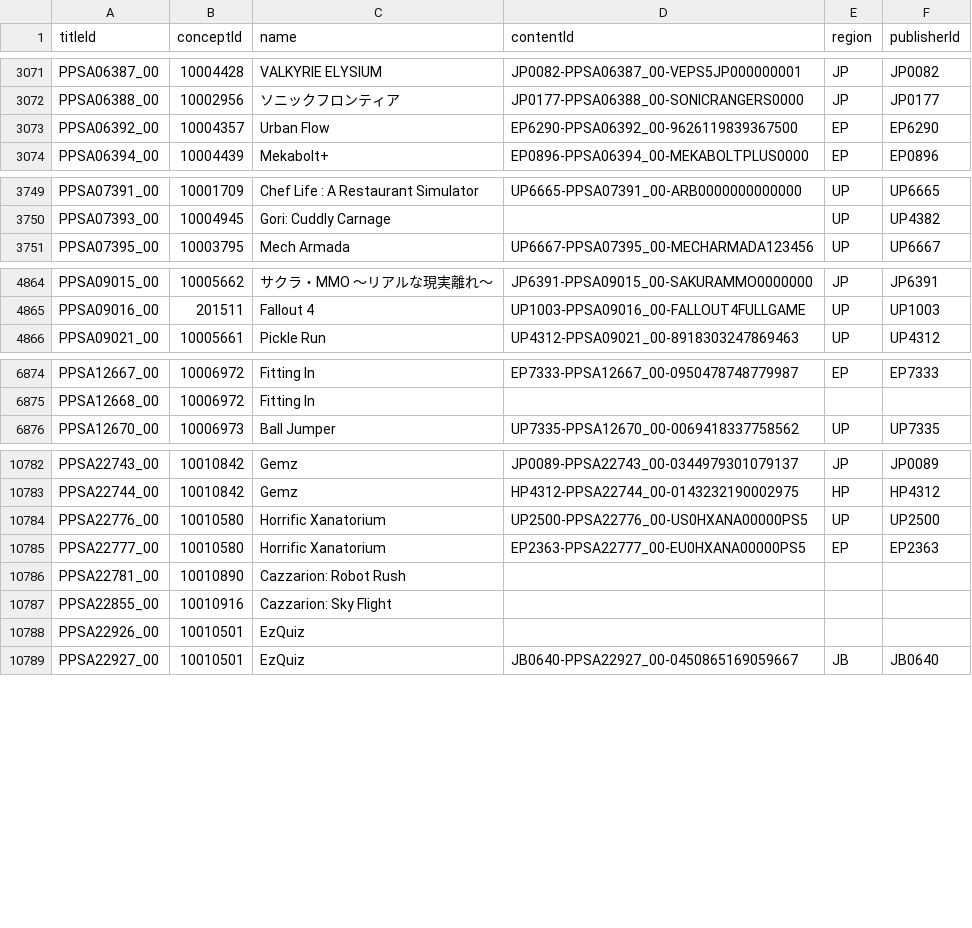
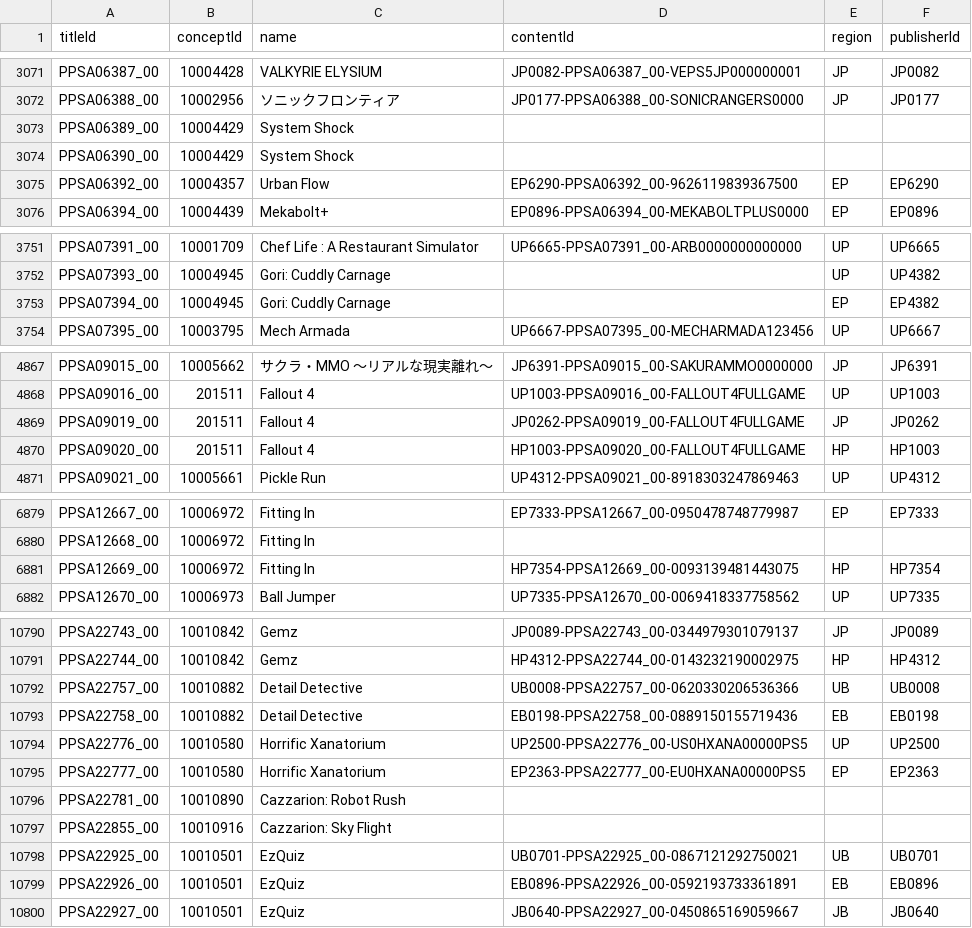
Before and after one commit to andshrew/PlayStation-Titles, a TSV file: PS5_Titles.tsv, drawn as a sheet; only a part is shown, gaps mark what is left out; the diff covers the shown part only.

Commit message:
Refreshed title data

```diff
--- a/PS5_Titles.tsv
+++ b/PS5_Titles.tsv
@@ -3072,2 +3072,4 @@ PPSA06387_00	10004428	VALKYRIE ELYSIUM	JP0082-PPSA06387_00-VEPS5JP000000001	JP	J
 PPSA06388_00	10002956	ソニックフロンティア	JP0177-PPSA06388_00-SONICRANGERS0000	JP	JP0177
+PPSA06389_00	10004429	System Shock			
+PPSA06390_00	10004429	System Shock			
 PPSA06392_00	10004357	Urban Flow	EP6290-PPSA06392_00-9626119839367500	EP	EP6290
@@ -3750,2 +3752,3 @@ PPSA07391_00	10001709	Chef Life : A Restaurant Simulator	UP6665-PPSA07391_00-ARB
 PPSA07393_00	10004945	Gori: Cuddly Carnage		UP	UP4382
+PPSA07394_00	10004945	Gori: Cuddly Carnage		EP	EP4382
 PPSA07395_00	10003795	Mech Armada	UP6667-PPSA07395_00-MECHARMADA123456	UP	UP6667
@@ -4865,2 +4868,4 @@ PPSA09015_00	10005662	サクラ・MMO ～リアルな現実離れ～	JP6391-PPSA
 PPSA09016_00	201511	Fallout 4	UP1003-PPSA09016_00-FALLOUT4FULLGAME	UP	UP1003
+PPSA09019_00	201511	Fallout 4	JP0262-PPSA09019_00-FALLOUT4FULLGAME	JP	JP0262
+PPSA09020_00	201511	Fallout 4	HP1003-PPSA09020_00-FALLOUT4FULLGAME	HP	HP1003
 PPSA09021_00	10005661	Pickle Run	UP4312-PPSA09021_00-8918303247869463	UP	UP4312
@@ -6875,2 +6880,3 @@ PPSA12667_00	10006972	Fitting In	EP7333-PPSA12667_00-0950478748779987	EP	EP7333
 PPSA12668_00	10006972	Fitting In			
+PPSA12669_00	10006972	Fitting In	HP7354-PPSA12669_00-0093139481443075	HP	HP7354
 PPSA12670_00	10006973	Ball Jumper	UP7335-PPSA12670_00-0069418337758562	UP	UP7335
@@ -10783,2 +10791,4 @@ PPSA22743_00	10010842	Gemz	JP0089-PPSA22743_00-0344979301079137	JP	JP0089
 PPSA22744_00	10010842	Gemz	HP4312-PPSA22744_00-0143232190002975	HP	HP4312
+PPSA22757_00	10010882	Detail Detective	UB0008-PPSA22757_00-0620330206536366	UB	UB0008
+PPSA22758_00	10010882	Detail Detective	EB0198-PPSA22758_00-0889150155719436	EB	EB0198
 PPSA22776_00	10010580	Horrific Xanatorium	UP2500-PPSA22776_00-US0HXANA00000PS5	UP	UP2500
@@ -10787,3 +10797,4 @@ PPSA22781_00	10010890	Cazzarion: Robot Rush
 PPSA22855_00	10010916	Cazzarion: Sky Flight			
-PPSA22926_00	10010501	EzQuiz			
+PPSA22925_00	10010501	EzQuiz	UB0701-PPSA22925_00-0867121292750021	UB	UB0701
+PPSA22926_00	10010501	EzQuiz	EB0896-PPSA22926_00-0592193733361891	EB	EB0896
 PPSA22927_00	10010501	EzQuiz	JB0640-PPSA22927_00-0450865169059667	JB	JB0640
```
Also changed, not shown: 2 added rows and 25 edited cells elsewhere in this file, PS5_Titles_by_Concept.tsv, PS5_Titles_by_Name.tsv, 32 other files.
